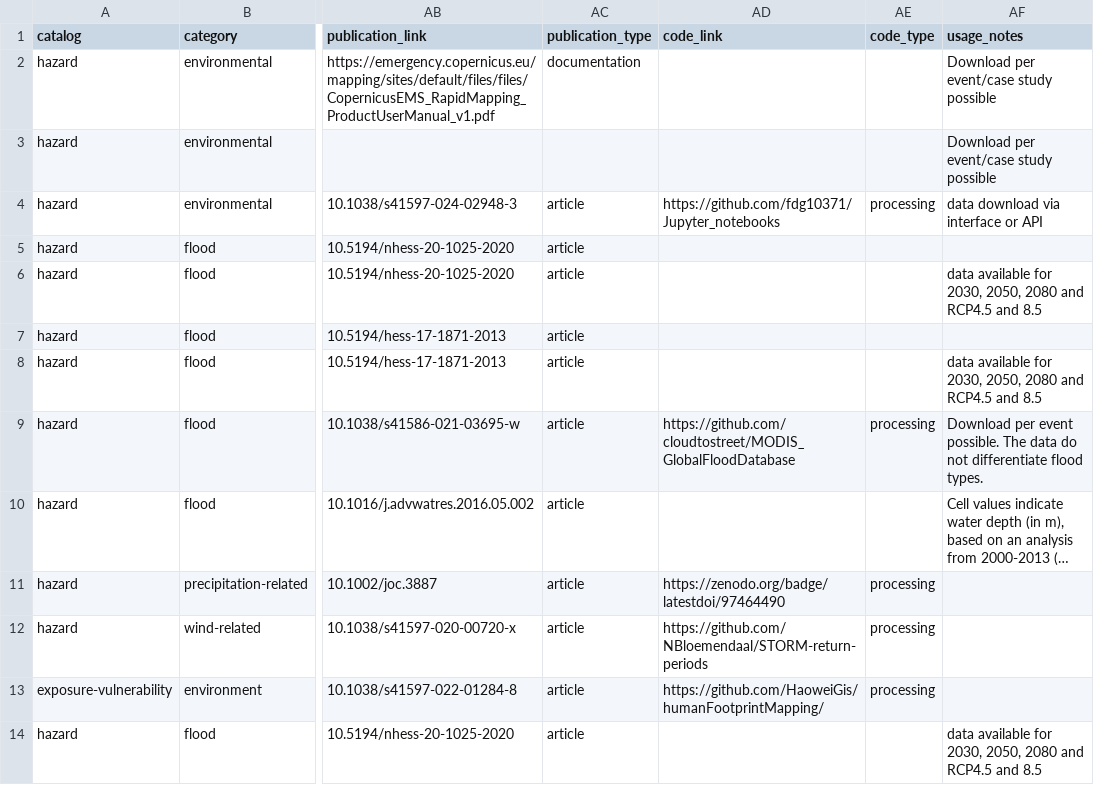
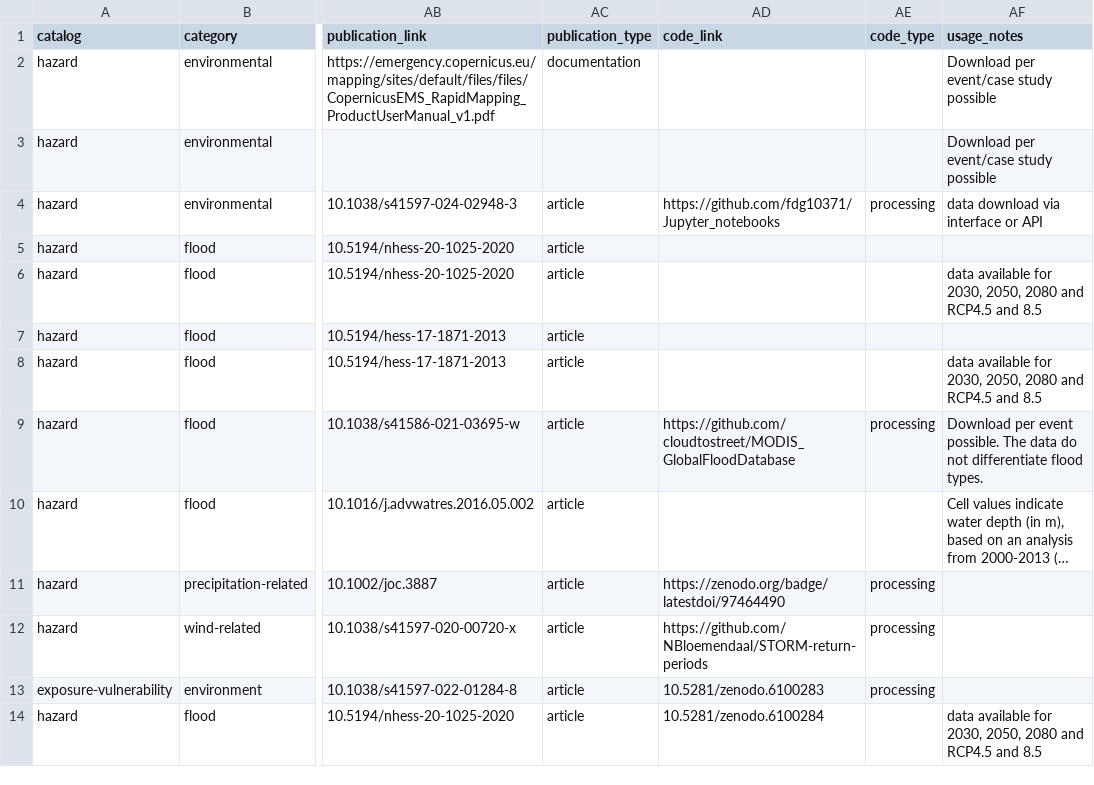
Before and after one commit to climate-risk-data/climate-risk-stac, a CSV file: csv/hazard_test.csv, drawn as a sheet; only a part is shown, gaps mark what is left out; long unchanged cells end in …; the diff names each change by its address in the sheet, - before the commit and + after, or states it on an @@ line.

Commit message:
change doi for code

```diff
--- a/csv/hazard_test.csv
+++ b/csv/hazard_test.csv
-AD13 (code_link): https://github.com/HaoweiGis/humanFootprintMapping/
+AD13 (code_link): 10.5281/zenodo.6100283
-AD14 (code_link): (empty)
+AD14 (code_link): 10.5281/zenodo.6100284
```
